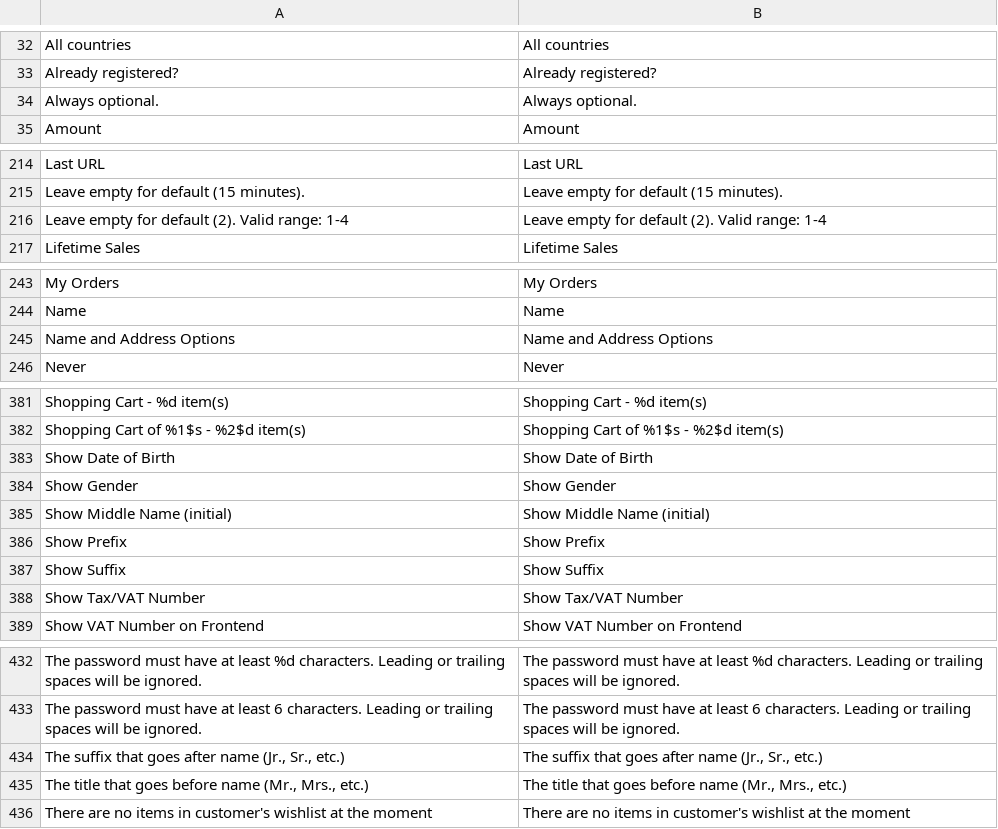
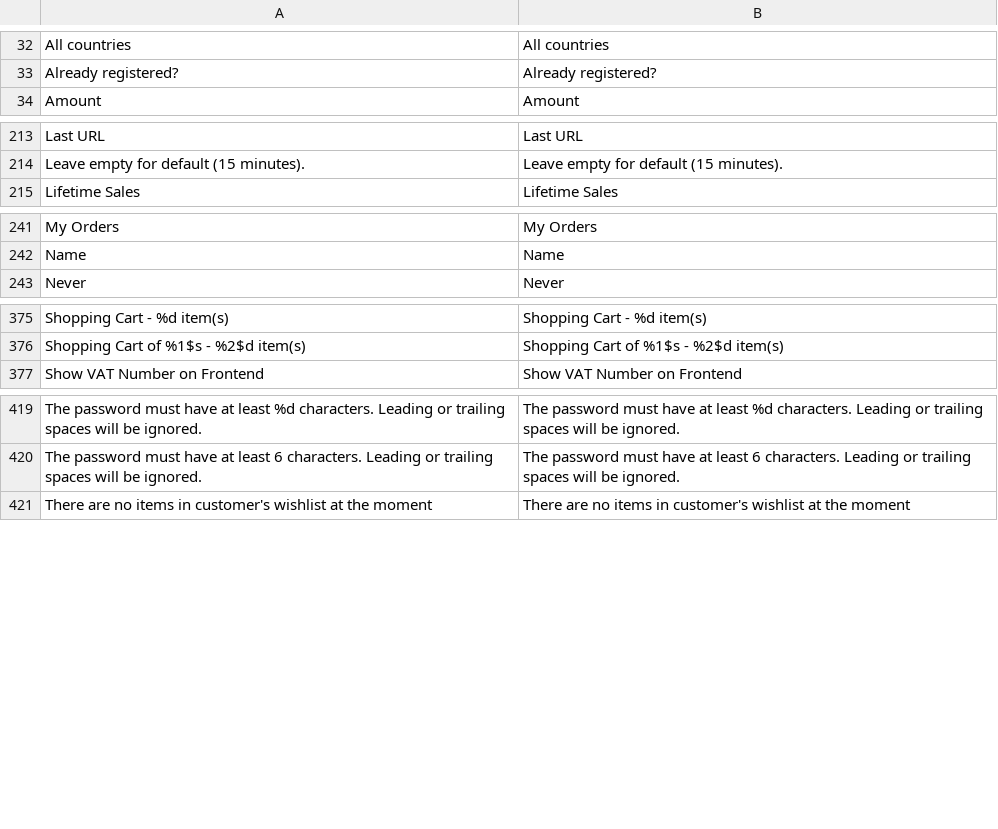
Before and after one commit to MahoCommerce/maho, a CSV file: app/locale/en_US/Mage_Customer.csv, drawn as a sheet; only a part is shown, gaps mark what is left out; the diff covers the shown part only.

Commit message:
Remove Name and Address Options Config

```diff
--- a/app/locale/en_US/Mage_Customer.csv
+++ b/app/locale/en_US/Mage_Customer.csv
@@ -33,3 +33,2 @@
 "Already registered?","Already registered?"
-"Always optional.","Always optional."
 "Amount","Amount"
@@ -215,3 +214,2 @@
 "Leave empty for default (15 minutes).","Leave empty for default (15 minutes)."
-"Leave empty for default (2). Valid range: 1-4","Leave empty for default (2). Valid range: 1-4"
 "Lifetime Sales","Lifetime Sales"
@@ -244,3 +242,2 @@
 "Name","Name"
-"Name and Address Options","Name and Address Options"
 "Never","Never"
@@ -382,8 +376,2 @@
 "Shopping Cart of %1$s - %2$d item(s)","Shopping Cart of %1$s - %2$d item(s)"
-"Show Date of Birth","Show Date of Birth"
-"Show Gender","Show Gender"
-"Show Middle Name (initial)","Show Middle Name (initial)"
-"Show Prefix","Show Prefix"
-"Show Suffix","Show Suffix"
-"Show Tax/VAT Number","Show Tax/VAT Number"
 "Show VAT Number on Frontend","Show VAT Number on Frontend"
@@ -433,4 +420,2 @@
 "The password must have at least 6 characters. Leading or trailing spaces will be ignored.","The password must have at least 6 characters. Leading or trailing spaces will be ignored."
-"The suffix that goes after name (Jr., Sr., etc.)","The suffix that goes after name (Jr., Sr., etc.)"
-"The title that goes before name (Mr., Mrs., etc.)","The title that goes before name (Mr., Mrs., etc.)"
 "There are no items in customer's wishlist at the moment","There are no items in customer's wishlist at the moment"
```
Also changed, not shown: 4 removed rows elsewhere in this file, 15 other files.
